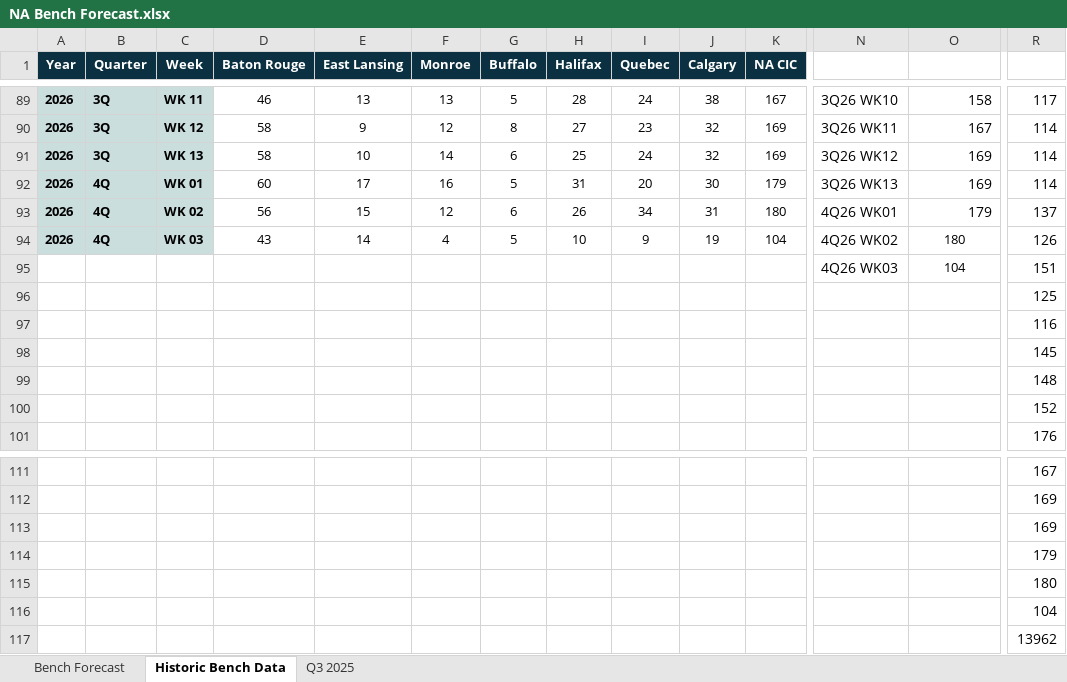
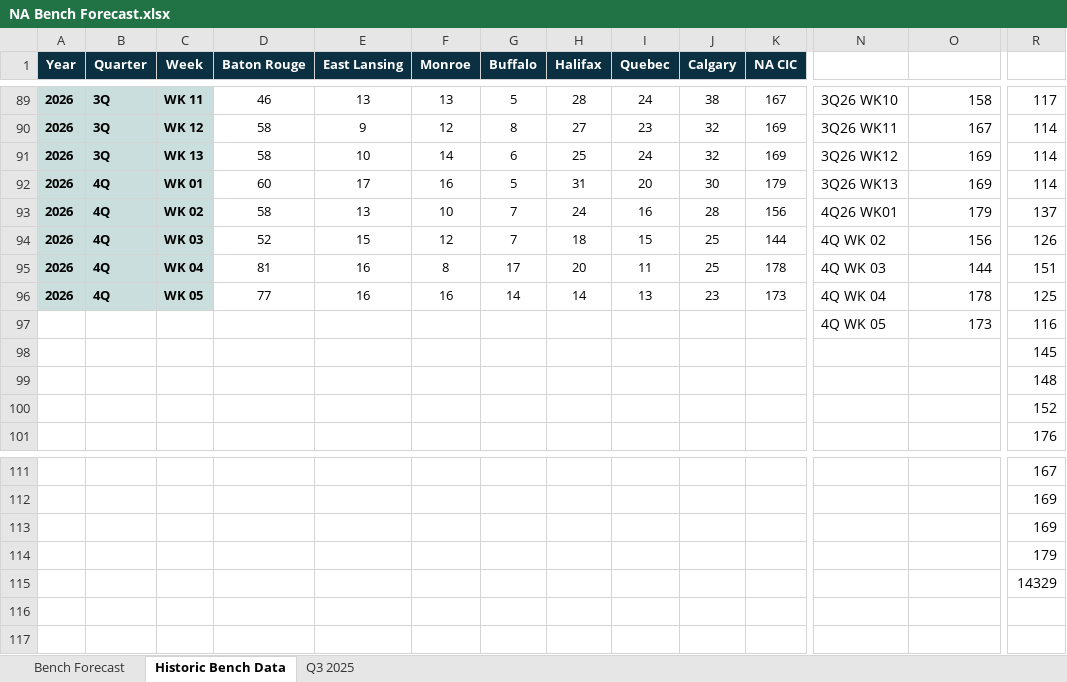
Before and after one commit to jaironaranjo-sudo/bench-forecast-dashboard, an Excel workbook: NA Bench Forecast.xlsx, sheet Historic Bench Data, drawn as a sheet; only a part is shown, gaps mark what is left out; values as stored, in another font and other column widths than the file's, no borders; removed rows and columns are numbered as before the commit, all else as after; rows hold the shown columns only; the diff covers the shown part only; the diff names each change by its address in the sheet, - before the commit and + after, or states it on an @@ line.

Commit message:
data: update NA Bench Forecast + overrides + audit log — 2026-11-03 09:51

```diff
--- a/NA Bench Forecast.xlsx (sheet Historic Bench Data)
+++ b/NA Bench Forecast.xlsx (sheet Historic Bench Data)
-D93 (Baton Rouge): 56
+D93 (Baton Rouge): 58
-E93 (East Lansing): 15
+E93 (East Lansing): 13
-F93 (Monroe): 12
+F93 (Monroe): 10
-G93 (Buffalo): 6
+G93 (Buffalo): 7
-H93 (Halifax): 26
+H93 (Halifax): 24
-I93 (Quebec): 34
+I93 (Quebec): 16
-J93 (Calgary): 31
+J93 (Calgary): 28
-K93 (NA CIC): 180
+K93 (NA CIC): 156
-D94 (Baton Rouge): 43
+D94 (Baton Rouge): 52
-E94 (East Lansing): 14
+E94 (East Lansing): 15
-F94 (Monroe): 4
+F94 (Monroe): 12
-G94 (Buffalo): 5
+G94 (Buffalo): 7
-H94 (Halifax): 10
+H94 (Halifax): 18
-I94 (Quebec): 9
+I94 (Quebec): 15
-J94 (Calgary): 19
+J94 (Calgary): 25
-K94 (NA CIC): 104
+K94 (NA CIC): 144
-N94: 4Q26 WK02
+N94: 4Q WK 02
-O94: 180
+O94: 156
@@ O94 text size: larger, alignment: center → right @@
-row 95:  |  |  |  |  |  |  |  |  |  |  | 4Q26 WK03 | 104 | 151
-row 96:  |  |  |  |  |  |  |  |  |  |  |  |  | 125
-row 97:  |  |  |  |  |  |  |  |  |  |  |  |  | 116
+row 95: 2026 | 4Q | WK 04 | 81 | 16 | 8 | 17 | 20 | 11 | 25 | 178 | 4Q WK 03 | 144 | 151
+row 96: 2026 | 4Q | WK 05 | 77 | 16 | 16 | 14 | 14 | 13 | 23 | 173 | 4Q WK 04 | 178 | 125
+row 97:  |  |  |  |  |  |  |  |  |  |  | 4Q WK 05 | 173 | 116
-row 115:  |  |  |  |  |  |  |  |  |  |  |  |  | 180
-row 116:  |  |  |  |  |  |  |  |  |  |  |  |  | 104
-R115: 13962
+R115: 14329
```
Also changed, not shown: 4 edited cells elsewhere in this sheet, sheet Bench Forecast, sheet Q3 2025, charts or pictures.
